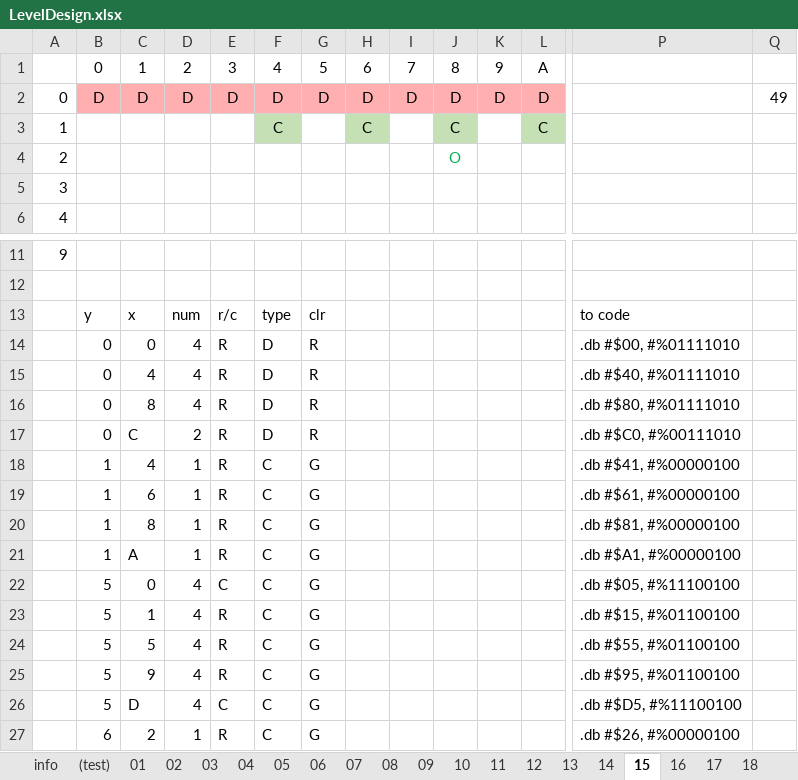
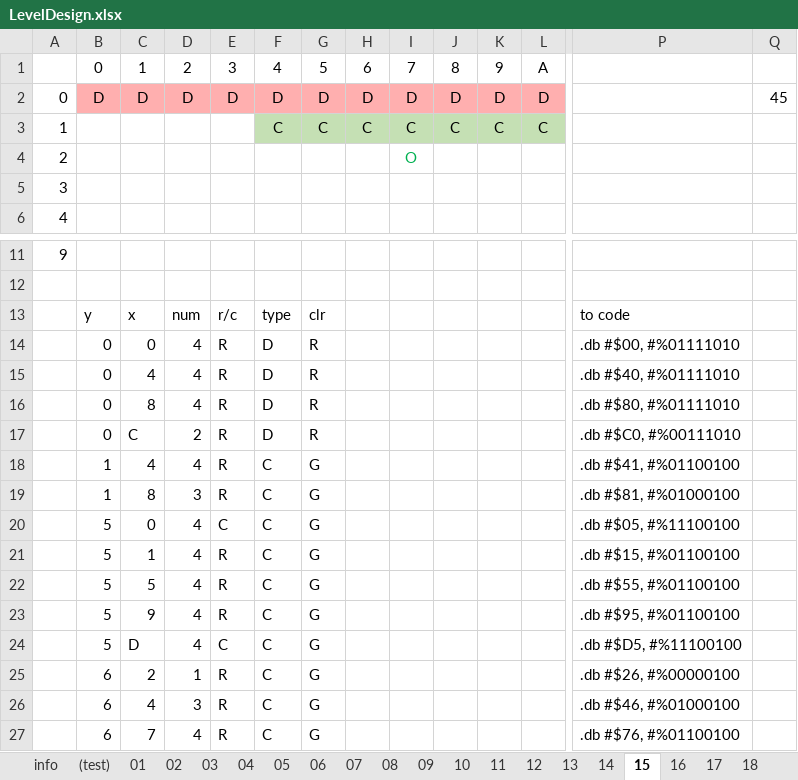
Before and after one commit to kevin-toscani/crillion-nes, an Excel workbook: ext_assets/LevelDesign.xlsx, sheet 15, drawn as a sheet; only a part is shown, gaps mark what is left out; the shorter side is filled out with more unchanged rows; values as stored, in another font and other column widths than the file's, no borders; removed rows and columns are numbered as before the commit, all else as after; rows hold the shown columns only; the diff names each change by its address in the sheet, - before the commit and + after, or states it on an @@ line.

Commit message:
Updated level 11 and 15

```diff
--- a/ext_assets/LevelDesign.xlsx (sheet 15)
+++ b/ext_assets/LevelDesign.xlsx (sheet 15)
-Q2: 49
+Q2: 45
-G3: (empty)
+G3: C
-G3 fill: none
+G3 fill: #C5E0B4
-I3: (empty)
+I3: C
-I3 fill: none
+I3 fill: #C5E0B4
-K3: (empty)
+K3: C
-K3 fill: none
+K3 fill: #C5E0B4
-row 4: 2 |  |  |  |  |  |  |  |  | O
+row 4: 2 |  |  |  |  |  |  |  | O
-D18: 1
+D18: 4
-P18: .db #$41, #%00000100
+P18: .db #$41, #%01100100
-row 19:  | 1 | 6 | 1 | R | C | G |  |  |  |  |  | .db #$61, #%00000100
-D19: 1
+D19: 3
-P19: .db #$81, #%00000100
+P19: .db #$81, #%01000100
-row 21:  | 1 | A | 1 | R | C | G |  |  |  |  |  | .db #$A1, #%00000100
```
Also changed, not shown: sheet 11, sheet info, formulas that keep their value, 6 other files.
